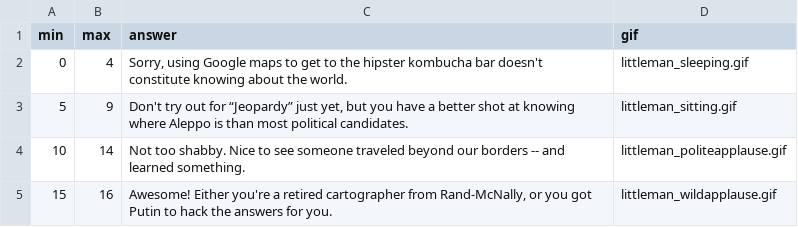
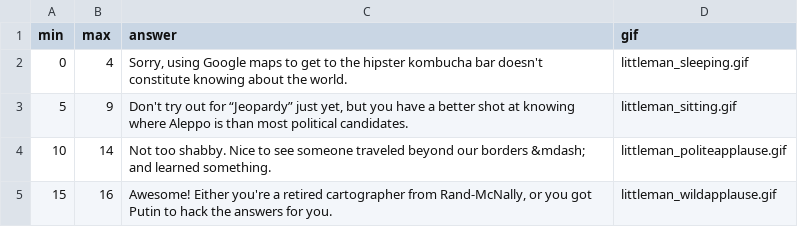
Before and after one commit to sfchronicle/quiz-template, a CSV file: data/spud_grading_data.csv, drawn as a sheet.

Commit message:
found another place that needed an mdash that almost sneaked past me

```diff
--- a/data/spud_grading_data.csv
+++ b/data/spud_grading_data.csv
@@ -3,3 +3,3 @@ min,max,answer,gif
 5,9,"Don't try out for “Jeopardy” just yet, but you have a better shot at knowing where Aleppo is than most political candidates.","littleman_sitting.gif"
-10,14,"Not too shabby. Nice to see someone traveled beyond our borders -- and learned something.","littleman_politeapplause.gif"
+10,14,"Not too shabby. Nice to see someone traveled beyond our borders &mdash; and learned something.","littleman_politeapplause.gif"
 15,16,"Awesome! Either you're a retired cartographer from Rand-McNally, or you got Putin to hack the answers for you.","littleman_wildapplause.gif"
```
Also changed, not shown: 1 other file.
